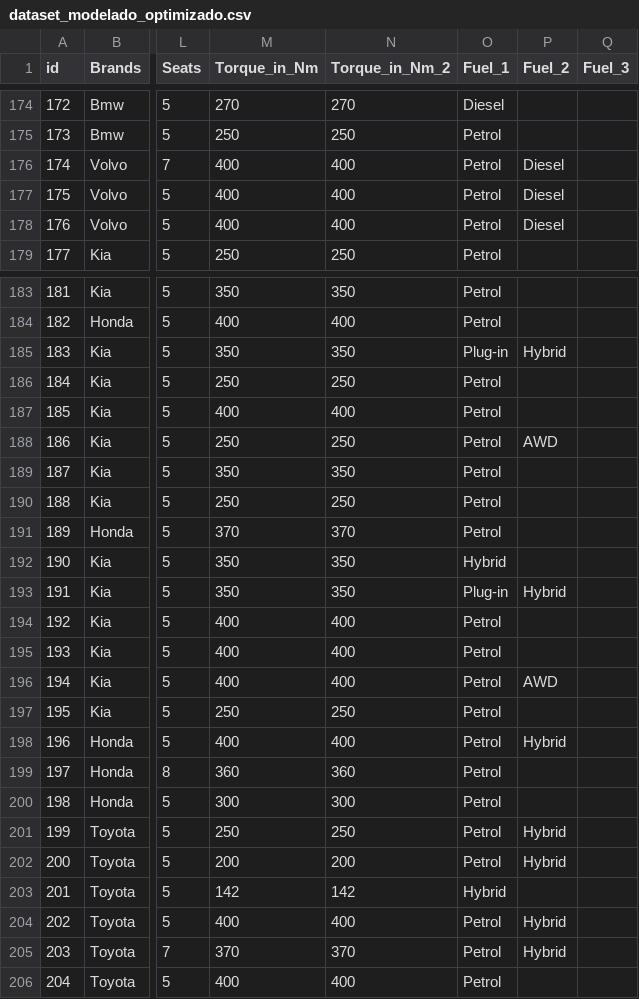
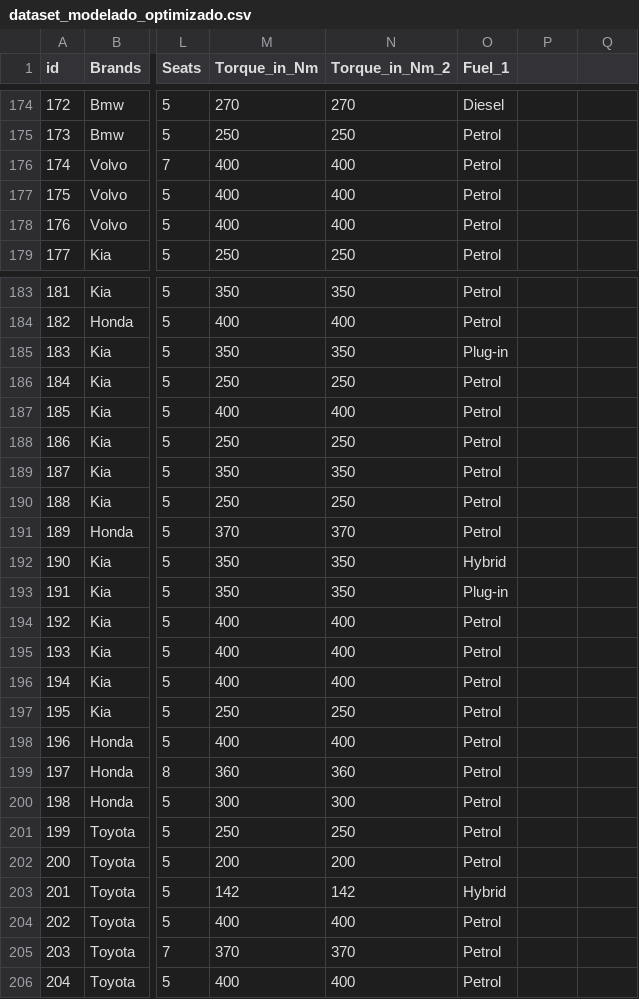
Before and after one commit to Kirutasu/F5ProjectV_ProblemaDeRegresion, a CSV file: data/dataset_modelado_optimizado.csv, drawn as a sheet; only a part is shown, gaps mark what is left out; the diff covers the shown part only; the diff names each change by its address in the sheet, - before the commit and + after, or states it on an @@ line.

```diff
--- a/data/dataset_modelado_optimizado.csv
+++ b/data/dataset_modelado_optimizado.csv
-P1: Fuel_2
+P1: (empty)
-Q1: Fuel_3
+Q1: (empty)
-P176:P178: Diesel
+P176:P178: (empty)
-P185: Hybrid
+P185: (empty)
-P188: AWD
+P188: (empty)
-P193: Hybrid
+P193: (empty)
-P196: AWD
+P196: (empty)
-P198: Hybrid
+P198: (empty)
-P201:P202: Hybrid
+P201:P202: (empty)
-P204:P205: Hybrid
+P204:P205: (empty)
```
Also changed, not shown: 52 edited cells elsewhere in this file.
